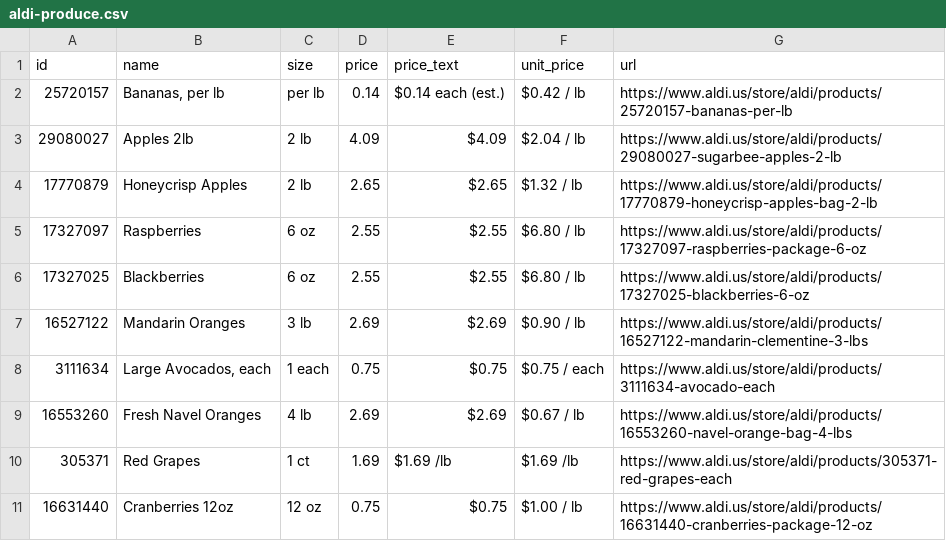
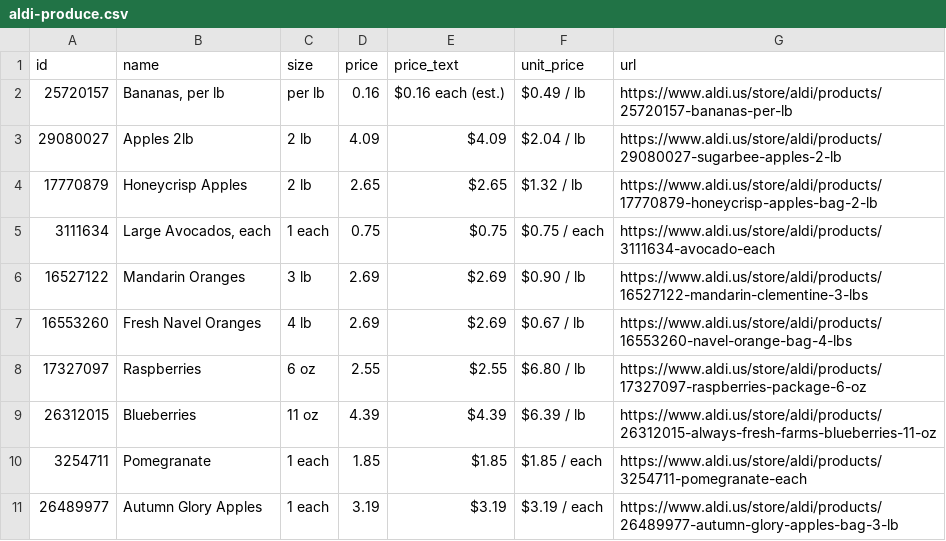
Before and after one commit to Yitz42/groceries-, a CSV file: aldi-produce.csv, drawn as a sheet.

```diff
--- a/aldi-produce.csv
+++ b/aldi-produce.csv
@@ -1,11 +1,11 @@
 id,name,size,price,price_text,unit_price,url
-25720157,"Bananas, per lb",per lb,0.14,$0.14 each (est.),$0.42 / lb,https://www.aldi.us/store/aldi/products/25720157-bananas-per-lb
+25720157,"Bananas, per lb",per lb,0.16,$0.16 each (est.),$0.49 / lb,https://www.aldi.us/store/aldi/products/25720157-bananas-per-lb
 29080027,Apples 2lb,2 lb,4.09,$4.09,$2.04 / lb,https://www.aldi.us/store/aldi/products/29080027-sugarbee-apples-2-lb
 17770879,Honeycrisp Apples,2 lb,2.65,$2.65,$1.32 / lb,https://www.aldi.us/store/aldi/products/17770879-honeycrisp-apples-bag-2-lb
+3111634,"Large Avocados, each",1 each,0.75,$0.75,$0.75 / each,https://www.aldi.us/store/aldi/products/3111634-avocado-each
+16527122,Mandarin Oranges,3 lb,2.69,$2.69,$0.90 / lb,https://www.aldi.us/store/aldi/products/16527122-mandarin-clementine-3-lbs
+16553260,Fresh Navel Oranges,4 lb,2.69,$2.69,$0.67 / lb,https://www.aldi.us/store/aldi/products/16553260-navel-orange-bag-4-lbs
 17327097,Raspberries,6 oz,2.55,$2.55,$6.80 / lb,https://www.aldi.us/store/aldi/products/17327097-raspberries-package-6-oz
-17327025,Blackberries,6 oz,2.55,$2.55,$6.80 / lb,https://www.aldi.us/store/aldi/products/17327025-blackberries-6-oz
-16527122,Mandarin Oranges,3 lb,2.69,$2.69,$0.90 / lb,https://www.aldi.us/store/aldi/products/16527122-mandarin-clementine-3-lbs
-3111634,"Large Avocados, each",1 each,0.75,$0.75,$0.75 / each,https://www.aldi.us/store/aldi/products/3111634-avocado-each
-16553260,Fresh Navel Oranges,4 lb,2.69,$2.69,$0.67 / lb,https://www.aldi.us/store/aldi/products/16553260-navel-orange-bag-4-lbs
-305371,Red Grapes,1 ct,1.69,$1.69 /lb,$1.69 /lb,https://www.aldi.us/store/aldi/products/305371-red-grapes-each
-16631440,Cranberries 12oz,12 oz,0.75,$0.75,$1.00 / lb,https://www.aldi.us/store/aldi/products/16631440-cranberries-package-12-oz
+26312015,Blueberries,11 oz,4.39,$4.39,$6.39 / lb,https://www.aldi.us/store/aldi/products/26312015-always-fresh-farms-blueberries-11-oz
+3254711,Pomegranate,1 each,1.85,$1.85,$1.85 / each,https://www.aldi.us/store/aldi/products/3254711-pomegranate-each
+26489977,Autumn Glory Apples,1 each,3.19,$3.19,$3.19 / each,https://www.aldi.us/store/aldi/products/26489977-autumn-glory-apples-bag-3-lb
```
Also changed, not shown: 2 other files.
